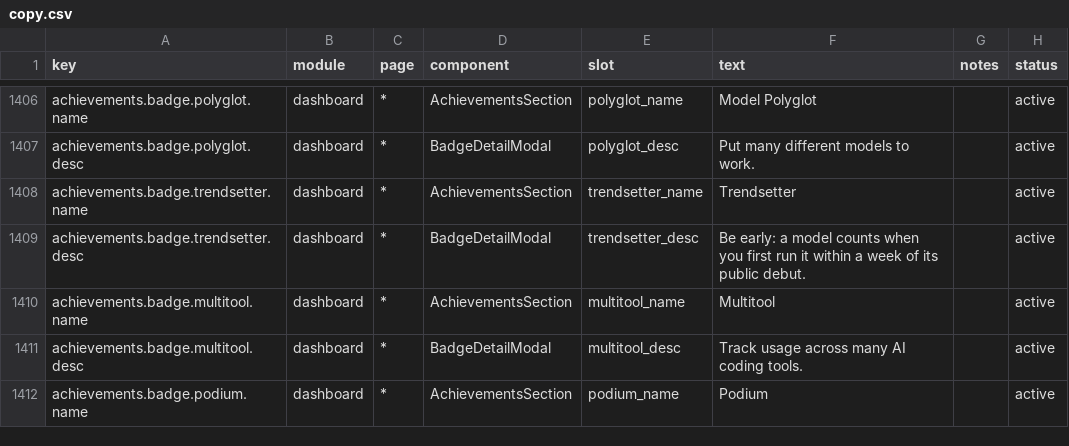
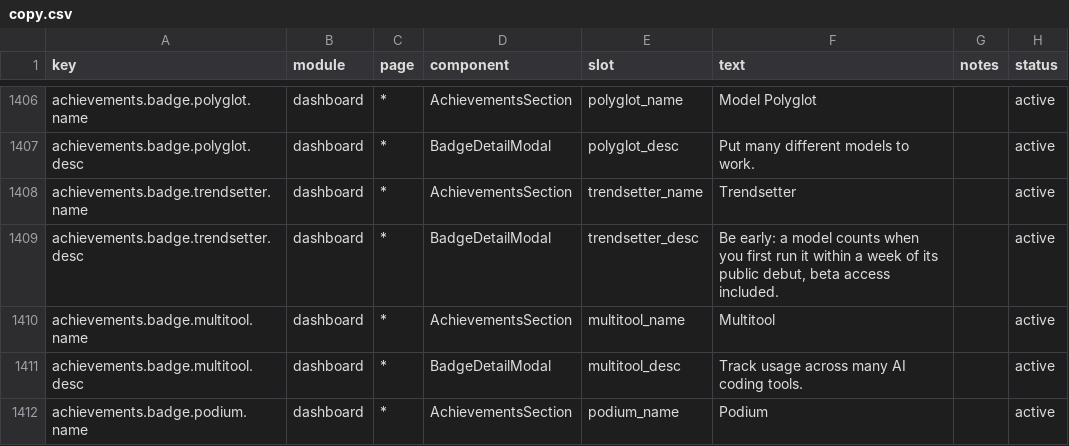
Before and after one commit to 01UNCLEDOG01/TokenTracker-Plus, a CSV file: dashboard/src/content/copy.csv, drawn as a sheet; only a part is shown, gaps mark what is left out.

Commit message:
fix(achievements): the debut window is symmetric, so beta access before an announcement counts
Owner caught this: spark-x2.6 was called on 2026-10-20 while iFlytek announced it
on 10-22, and my rule read "used before the catalogued date" as failure. That is
backwards - a ledger row proves the model was reachable, which is exactly what
closed-beta and staged rollouts look like.

Rechecked two ways before changing anything: exactly one identity in the whole
ledger has first use before its catalogued date (the other 32 late verdicts are
genuinely outside the window), and press from 10-14 already named X2.6 for the
10-20~10-22 Shanghai forum, so the beta story matches the public timeline.

withinWindow now measures |firstUse - debut| <= windowDays. The early half is
flagged pre_beta and reported as its own `beta` counter in the badge meta, so the
credit is visible instead of absorbed. The boundary stays a boundary: a label
appearing months before its model still gets no credit, which is the right call
for router aliases such as kimi-k3.1.

The vendor date is NOT moved: Spark-X2.6 keeps debut 2026-10-22 and gains
`announced` plus `beta_observed: 2026-10-20`. The previous round's
"judged late / provenance_conflict" verdict was wrong and is annotated as
superseded rather than quietly rewritten.

Live: trendsetter 27 -> 28, meta debut_week 13 / beta 1 / codename 10 / unjudged 5
/ late 32, tier still diamond. No pricing or summation logic changed this round.
Gates: debut-catalog 11, local-achievements 22, dashboard 163 files / 1608 tests,
validate:fast, node baseline MATCH at 49 reds. 4 mutations, each caught by its own
assertion and restored with a SHA256 check.

```diff
--- a/dashboard/src/content/copy.csv
+++ b/dashboard/src/content/copy.csv
@@ -1408,3 +1408,3 @@ achievements.badge.polyglot.desc,dashboard,*,BadgeDetailModal,polyglot_desc,"Put
 achievements.badge.trendsetter.name,dashboard,*,AchievementsSection,trendsetter_name,"Trendsetter",,active
-achievements.badge.trendsetter.desc,dashboard,*,BadgeDetailModal,trendsetter_desc,"Be early: a model counts when you first run it within a week of its public debut.",,active
+achievements.badge.trendsetter.desc,dashboard,*,BadgeDetailModal,trendsetter_desc,"Be early: a model counts when you first run it within a week of its public debut, beta access included.",,active
 achievements.badge.multitool.name,dashboard,*,AchievementsSection,multitool_name,"Multitool",,active
```
Also changed, not shown: 7 other files.
